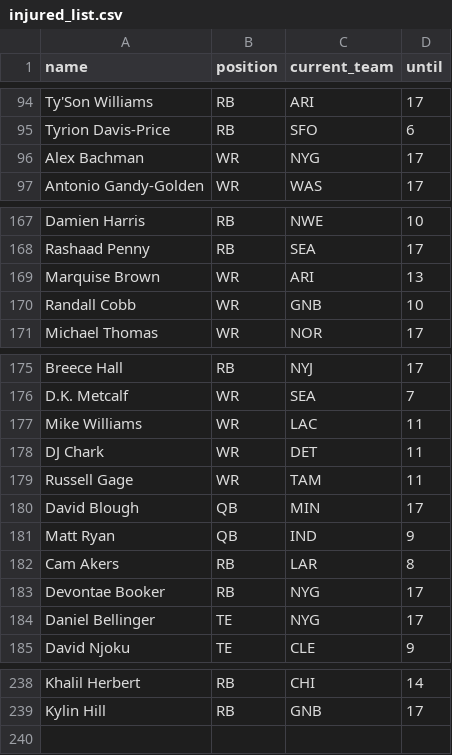
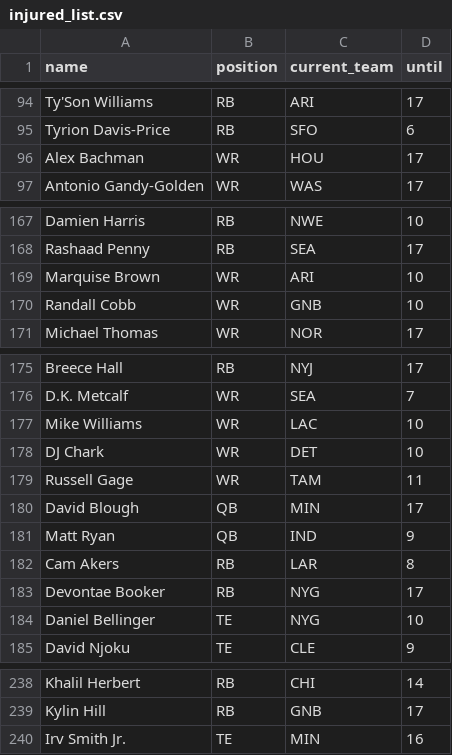
Before and after one commit to tefirman/FantasySports, a CSV file: res/football/injured_list.csv, drawn as a sheet; only a part is shown, gaps mark what is left out.

Commit message:
Updating injured list

```diff
--- a/res/football/injured_list.csv
+++ b/res/football/injured_list.csv
@@ -95,3 +95,3 @@ Ty'Son Williams,RB,ARI,17
 Tyrion Davis-Price,RB,SFO,6
-Alex Bachman,WR,NYG,17
+Alex Bachman,WR,HOU,17
 Antonio Gandy-Golden,WR,WAS,17
@@ -168,3 +168,3 @@ Damien Harris,RB,NWE,10
 Rashaad Penny,RB,SEA,17
-Marquise Brown,WR,ARI,13
+Marquise Brown,WR,ARI,10
 Randall Cobb,WR,GNB,10
@@ -176,4 +176,4 @@ Breece Hall,RB,NYJ,17
 D.K. Metcalf,WR,SEA,7
-Mike Williams,WR,LAC,11
-DJ Chark,WR,DET,11
+Mike Williams,WR,LAC,10
+DJ Chark,WR,DET,10
 Russell Gage,WR,TAM,11
@@ -183,3 +183,3 @@ Cam Akers,RB,LAR,8
 Devontae Booker,RB,NYG,17
-Daniel Bellinger,TE,NYG,17
+Daniel Bellinger,TE,NYG,10
 David Njoku,TE,CLE,9
@@ -239 +239,2 @@ Khalil Herbert,RB,CHI,14
 Kylin Hill,RB,GNB,17
+Irv Smith Jr.,TE,MIN,16
```
